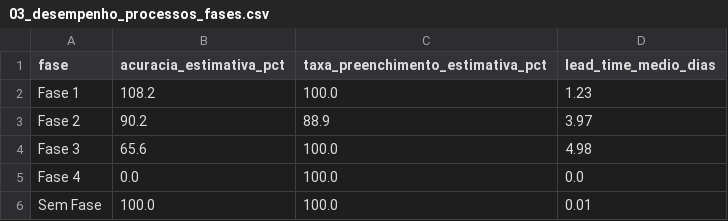
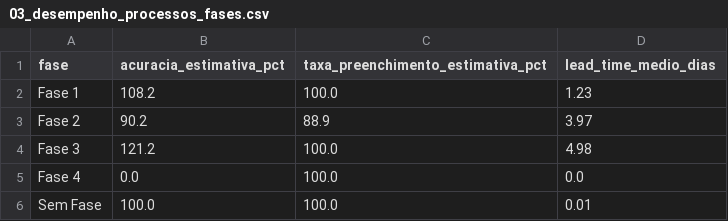
Before and after one commit to FCTE-Qualidade-de-Software-1/2026-2_T02_KAREN_JONES, a CSV file: dados/gestao/03_desempenho_processos_fases.csv, drawn as a sheet.

```diff
--- a/dados/gestao/03_desempenho_processos_fases.csv
+++ b/dados/gestao/03_desempenho_processos_fases.csv
@@ -3,3 +3,3 @@ Fase 1,108.2,100.0,1.23
 Fase 2,90.2,88.9,3.97
-Fase 3,65.6,100.0,4.98
+Fase 3,121.2,100.0,4.98
 Fase 4,0.0,100.0,0.0
```
Also changed, not shown: dados/gestao/05_detalhamento_issues.csv, dados/gestao/07_resumo_entregas.csv, 12 other files.
